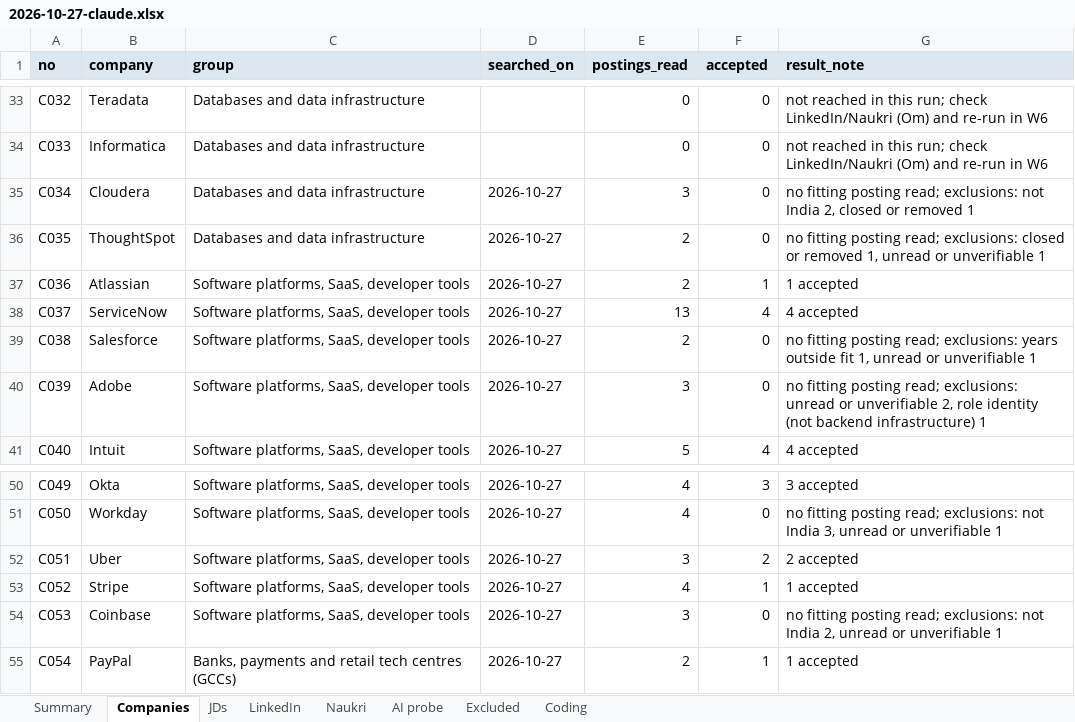
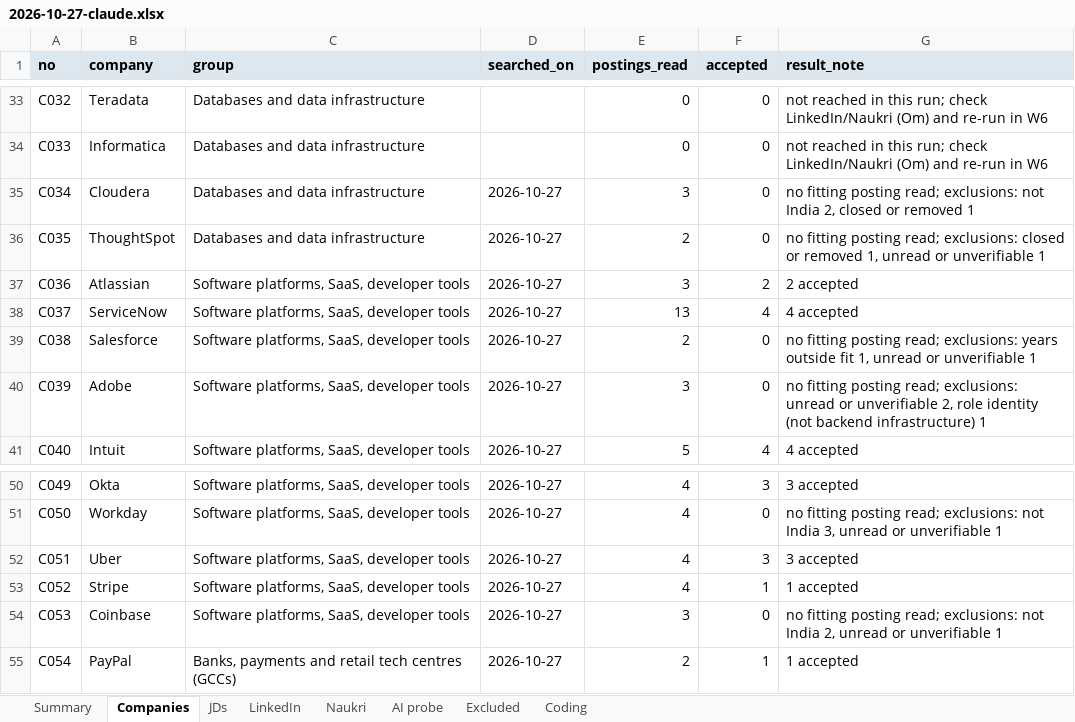
Before and after one commit to omieee/docs, an Excel workbook: claude/harvest/2026-10-27-claude.xlsx, sheet Companies, drawn as a sheet; only a part is shown, gaps mark what is left out; values as stored, in another font and other column widths than the file's, no borders; the diff names each change by its address in the sheet, - before the commit and + after, or states it on an @@ line.

```diff
--- a/claude/harvest/2026-10-27-claude.xlsx (sheet Companies)
+++ b/claude/harvest/2026-10-27-claude.xlsx (sheet Companies)
-E37 (postings_read): 2
+E37 (postings_read): 3
-F37 (accepted): 1
+F37 (accepted): 2
-G37 (result_note): 1 accepted
+G37 (result_note): 2 accepted
-E52 (postings_read): 3
+E52 (postings_read): 4
-F52 (accepted): 2
+F52 (accepted): 3
-G52 (result_note): 2 accepted
+G52 (result_note): 3 accepted
```
Also changed, not shown: sheet LinkedIn, sheet Summary, 2 other files.
